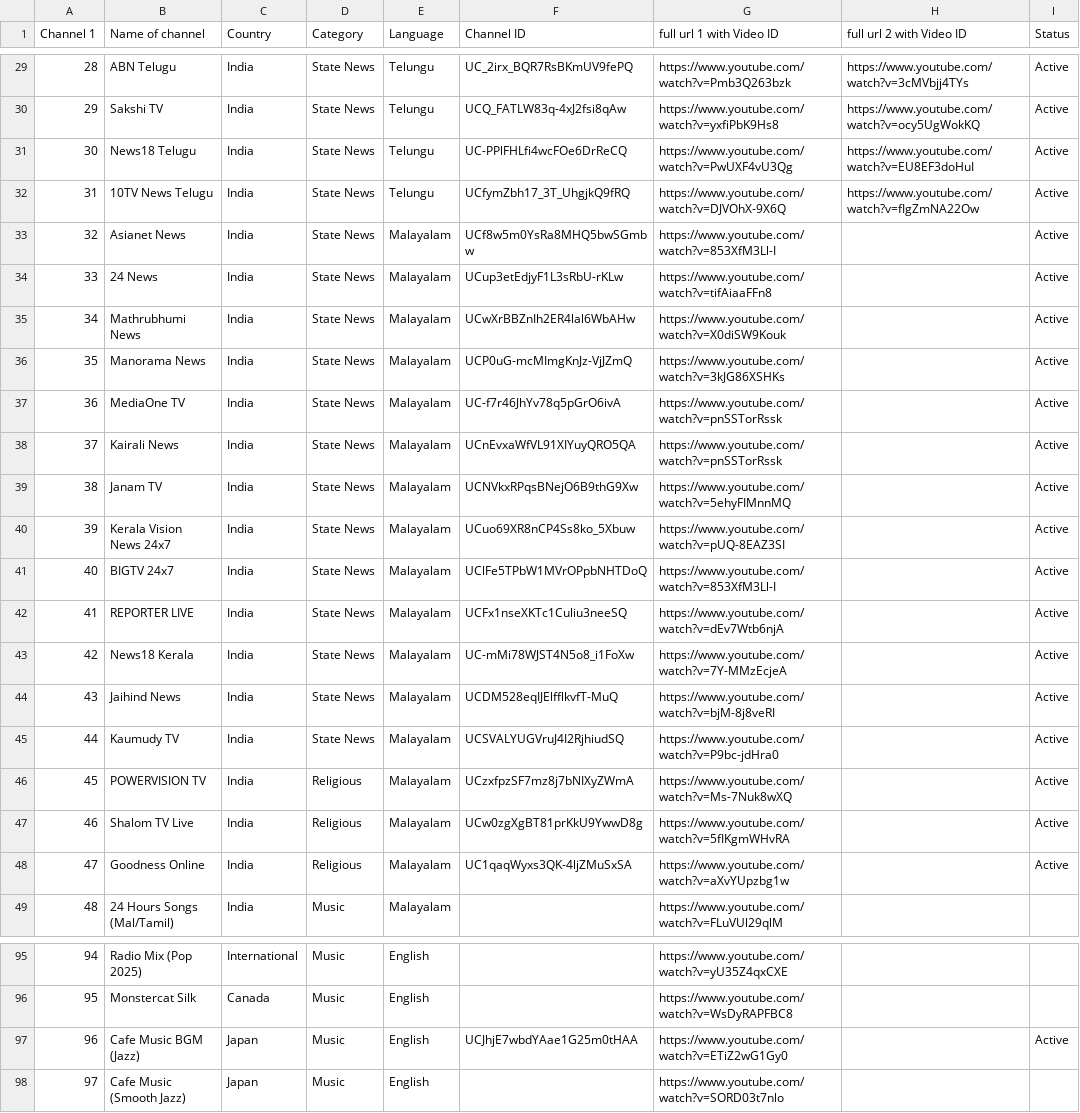
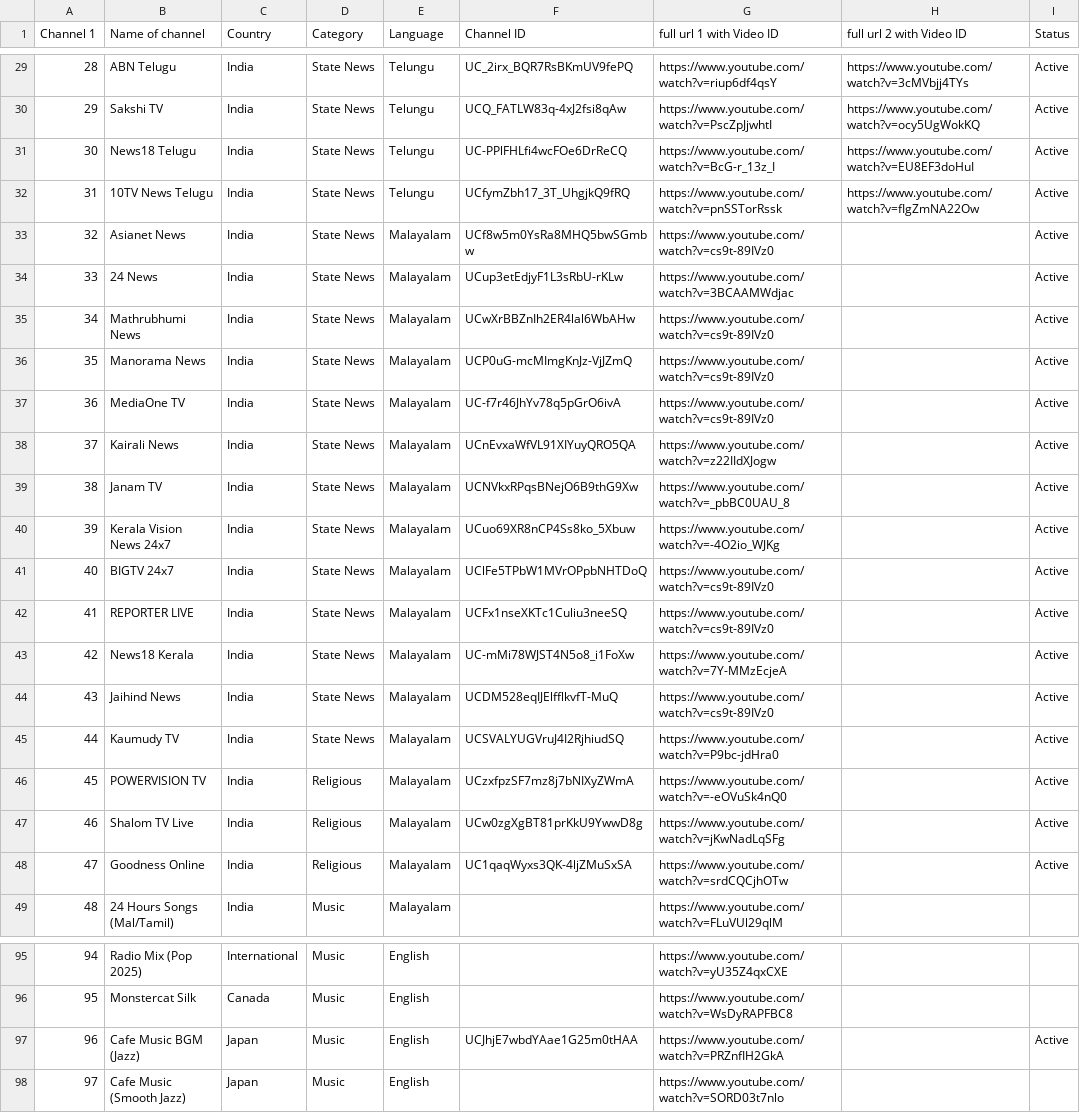
Before and after one commit to Vilfin-TV/MultiScreener, a CSV file: youtube_live_audit.csv, drawn as a sheet; only a part is shown, gaps mark what is left out; the diff covers the shown part only.

```diff
--- a/youtube_live_audit.csv
+++ b/youtube_live_audit.csv
@@ -29,21 +29,21 @@ Channel 1,Name of channel,Country,Category,Language,Channel ID,full url 1 with V
-28,ABN Telugu,India,State News,Telungu,UC_2irx_BQR7RsBKmUV9fePQ,https://www.youtube.com/watch?v=Pmb3Q263bzk,https://www.youtube.com/watch?v=3cMVbjj4TYs,Active
-29,Sakshi TV,India,State News,Telungu,UCQ_FATLW83q-4xJ2fsi8qAw,https://www.youtube.com/watch?v=yxfiPbK9Hs8,https://www.youtube.com/watch?v=ocy5UgWokKQ,Active
-30,News18 Telugu,India,State News,Telungu,UC-PPlFHLfi4wcFOe6DrReCQ,https://www.youtube.com/watch?v=PwUXF4vU3Qg,https://www.youtube.com/watch?v=EU8EF3doHuI,Active
-31,10TV News Telugu,India,State News,Telungu,UCfymZbh17_3T_UhgjkQ9fRQ,https://www.youtube.com/watch?v=DJVOhX-9X6Q,https://www.youtube.com/watch?v=fIgZmNA22Ow,Active
-32,Asianet News,India,State News,Malayalam,UCf8w5m0YsRa8MHQ5bwSGmbw,https://www.youtube.com/watch?v=853XfM3Ll-I,,Active
-33,24 News,India,State News,Malayalam,UCup3etEdjyF1L3sRbU-rKLw,https://www.youtube.com/watch?v=tifAiaaFFn8,,Active
-34,Mathrubhumi News,India,State News,Malayalam,UCwXrBBZnIh2ER4lal6WbAHw,https://www.youtube.com/watch?v=X0diSW9Kouk,,Active
-35,Manorama News,India,State News,Malayalam,UCP0uG-mcMImgKnJz-VjJZmQ,https://www.youtube.com/watch?v=3kJG86XSHKs,,Active
-36,MediaOne TV,India,State News,Malayalam,UC-f7r46JhYv78q5pGrO6ivA,https://www.youtube.com/watch?v=pnSSTorRssk,,Active
-37,Kairali News,India,State News,Malayalam,UCnEvxaWfVL91XIYuyQRO5QA,https://www.youtube.com/watch?v=pnSSTorRssk,,Active
-38,Janam TV,India,State News,Malayalam,UCNVkxRPqsBNejO6B9thG9Xw,https://www.youtube.com/watch?v=5ehyFIMnnMQ,,Active
-39,Kerala Vision News 24x7,India,State News,Malayalam,UCuo69XR8nCP4Ss8ko_5Xbuw,https://www.youtube.com/watch?v=pUQ-8EAZ3SI,,Active
-40,BIGTV 24x7,India,State News,Malayalam,UClFe5TPbW1MVrOPpbNHTDoQ,https://www.youtube.com/watch?v=853XfM3Ll-I,,Active
-41,REPORTER LIVE,India,State News,Malayalam,UCFx1nseXKTc1Culiu3neeSQ,https://www.youtube.com/watch?v=dEv7Wtb6njA,,Active
+28,ABN Telugu,India,State News,Telungu,UC_2irx_BQR7RsBKmUV9fePQ,https://www.youtube.com/watch?v=riup6df4qsY,https://www.youtube.com/watch?v=3cMVbjj4TYs,Active
+29,Sakshi TV,India,State News,Telungu,UCQ_FATLW83q-4xJ2fsi8qAw,https://www.youtube.com/watch?v=PscZpJjwhtI,https://www.youtube.com/watch?v=ocy5UgWokKQ,Active
+30,News18 Telugu,India,State News,Telungu,UC-PPlFHLfi4wcFOe6DrReCQ,https://www.youtube.com/watch?v=BcG-r_13z_I,https://www.youtube.com/watch?v=EU8EF3doHuI,Active
+31,10TV News Telugu,India,State News,Telungu,UCfymZbh17_3T_UhgjkQ9fRQ,https://www.youtube.com/watch?v=pnSSTorRssk,https://www.youtube.com/watch?v=fIgZmNA22Ow,Active
+32,Asianet News,India,State News,Malayalam,UCf8w5m0YsRa8MHQ5bwSGmbw,https://www.youtube.com/watch?v=cs9t-89IVz0,,Active
+33,24 News,India,State News,Malayalam,UCup3etEdjyF1L3sRbU-rKLw,https://www.youtube.com/watch?v=3BCAAMWdjac,,Active
+34,Mathrubhumi News,India,State News,Malayalam,UCwXrBBZnIh2ER4lal6WbAHw,https://www.youtube.com/watch?v=cs9t-89IVz0,,Active
+35,Manorama News,India,State News,Malayalam,UCP0uG-mcMImgKnJz-VjJZmQ,https://www.youtube.com/watch?v=cs9t-89IVz0,,Active
+36,MediaOne TV,India,State News,Malayalam,UC-f7r46JhYv78q5pGrO6ivA,https://www.youtube.com/watch?v=cs9t-89IVz0,,Active
+37,Kairali News,India,State News,Malayalam,UCnEvxaWfVL91XIYuyQRO5QA,https://www.youtube.com/watch?v=z22IIdXJogw,,Active
+38,Janam TV,India,State News,Malayalam,UCNVkxRPqsBNejO6B9thG9Xw,https://www.youtube.com/watch?v=_pbBC0UAU_8,,Active
+39,Kerala Vision News 24x7,India,State News,Malayalam,UCuo69XR8nCP4Ss8ko_5Xbuw,https://www.youtube.com/watch?v=-4O2io_WJKg,,Active
+40,BIGTV 24x7,India,State News,Malayalam,UClFe5TPbW1MVrOPpbNHTDoQ,https://www.youtube.com/watch?v=cs9t-89IVz0,,Active
+41,REPORTER LIVE,India,State News,Malayalam,UCFx1nseXKTc1Culiu3neeSQ,https://www.youtube.com/watch?v=cs9t-89IVz0,,Active
 42,News18 Kerala,India,State News,Malayalam,UC-mMi78WJST4N5o8_i1FoXw,https://www.youtube.com/watch?v=7Y-MMzEcjeA,,Active
-43,Jaihind News,India,State News,Malayalam,UCDM528eqIJElfflkvfT-MuQ,https://www.youtube.com/watch?v=bjM-8j8veRI,,Active
+43,Jaihind News,India,State News,Malayalam,UCDM528eqIJElfflkvfT-MuQ,https://www.youtube.com/watch?v=cs9t-89IVz0,,Active
 44,Kaumudy TV,India,State News,Malayalam,UCSVALYUGVruJ4I2RjhiudSQ,https://www.youtube.com/watch?v=P9bc-jdHra0,,Active
-45,POWERVISION TV,India,Religious,Malayalam,UCzxfpzSF7mz8j7bNIXyZWmA,https://www.youtube.com/watch?v=Ms-7Nuk8wXQ,,Active
-46,Shalom TV Live,India,Religious,Malayalam,UCw0zgXgBT81prKkU9YwwD8g,https://www.youtube.com/watch?v=5fIKgmWHvRA,,Active
-47,Goodness Online,India,Religious,Malayalam,UC1qaqWyxs3QK-4ljZMuSxSA,https://www.youtube.com/watch?v=aXvYUpzbg1w,,Active
+45,POWERVISION TV,India,Religious,Malayalam,UCzxfpzSF7mz8j7bNIXyZWmA,https://www.youtube.com/watch?v=-eOVuSk4nQ0,,Active
+46,Shalom TV Live,India,Religious,Malayalam,UCw0zgXgBT81prKkU9YwwD8g,https://www.youtube.com/watch?v=jKwNadLqSFg,,Active
+47,Goodness Online,India,Religious,Malayalam,UC1qaqWyxs3QK-4ljZMuSxSA,https://www.youtube.com/watch?v=srdCQCjhOTw,,Active
 48,24 Hours Songs (Mal/Tamil),India,Music,Malayalam,,https://www.youtube.com/watch?v=FLuVUl29qlM,,
@@ -96,3 +96,3 @@ Channel 1,Name of channel,Country,Category,Language,Channel ID,full url 1 with V
 95,Monstercat Silk,Canada,Music,English,,https://www.youtube.com/watch?v=WsDyRAPFBC8,,
-96,Cafe Music BGM (Jazz),Japan,Music,English,UCJhjE7wbdYAae1G25m0tHAA,https://www.youtube.com/watch?v=ETiZ2wG1Gy0,,Active
+96,Cafe Music BGM (Jazz),Japan,Music,English,UCJhjE7wbdYAae1G25m0tHAA,https://www.youtube.com/watch?v=PRZnfIH2GkA,,Active
 97,Cafe Music (Smooth Jazz),Japan,Music,English,,https://www.youtube.com/watch?v=SORD03t7nlo,,
```
Also changed, not shown: 65 edited cells elsewhere in this file, 2 other files.
